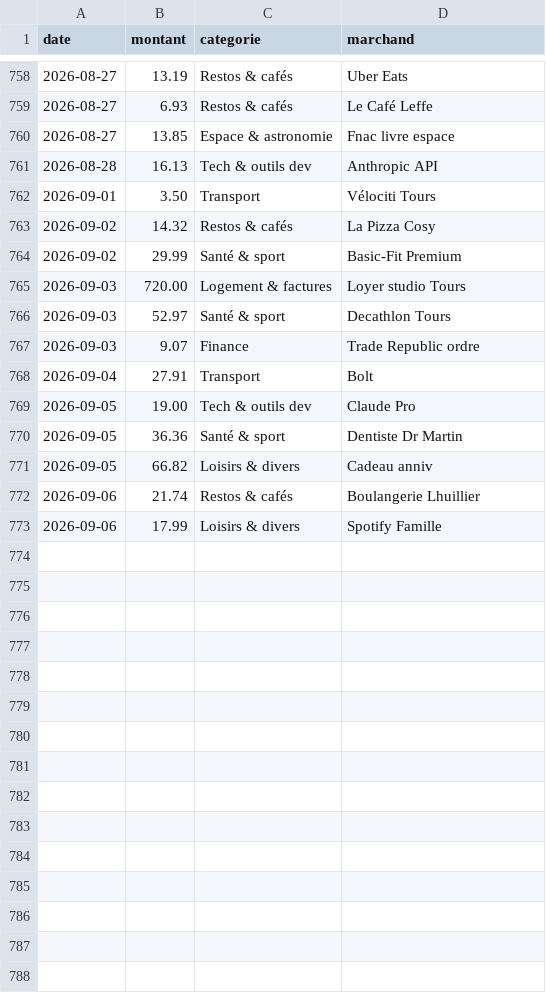
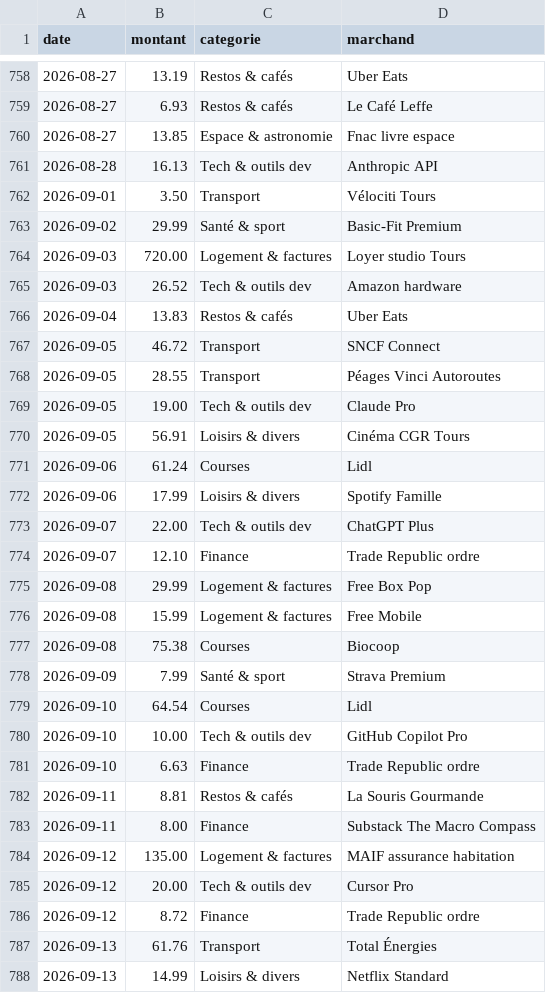
Before and after one commit to ves-alex/depenses, a CSV file: data/depenses.csv, drawn as a sheet; only a part is shown, gaps mark what is left out.

```diff
--- a/data/depenses.csv
+++ b/data/depenses.csv
@@ -762,12 +762,27 @@ date,montant,categorie,marchand
 2026-09-01,3.50,Transport,Vélociti Tours
-2026-09-02,14.32,Restos & cafés,La Pizza Cosy
 2026-09-02,29.99,Santé & sport,Basic-Fit Premium
 2026-09-03,720.00,Logement & factures,Loyer studio Tours
-2026-09-03,52.97,Santé & sport,Decathlon Tours
-2026-09-03,9.07,Finance,Trade Republic ordre
-2026-09-04,27.91,Transport,Bolt
+2026-09-03,26.52,Tech & outils dev,Amazon hardware
+2026-09-04,13.83,Restos & cafés,Uber Eats
+2026-09-05,46.72,Transport,SNCF Connect
+2026-09-05,28.55,Transport,Péages Vinci Autoroutes
 2026-09-05,19.00,Tech & outils dev,Claude Pro
-2026-09-05,36.36,Santé & sport,Dentiste Dr Martin
-2026-09-05,66.82,Loisirs & divers,Cadeau anniv
-2026-09-06,21.74,Restos & cafés,Boulangerie Lhuillier
+2026-09-05,56.91,Loisirs & divers,Cinéma CGR Tours
+2026-09-06,61.24,Courses,Lidl
 2026-09-06,17.99,Loisirs & divers,Spotify Famille
+2026-09-07,22.00,Tech & outils dev,ChatGPT Plus
+2026-09-07,12.10,Finance,Trade Republic ordre
+2026-09-08,29.99,Logement & factures,Free Box Pop
+2026-09-08,15.99,Logement & factures,Free Mobile
+2026-09-08,75.38,Courses,Biocoop
+2026-09-09,7.99,Santé & sport,Strava Premium
+2026-09-10,64.54,Courses,Lidl
+2026-09-10,10.00,Tech & outils dev,GitHub Copilot Pro
+2026-09-10,6.63,Finance,Trade Republic ordre
+2026-09-11,8.81,Restos & cafés,La Souris Gourmande
+2026-09-11,8.00,Finance,Substack The Macro Compass
+2026-09-12,135.00,Logement & factures,MAIF assurance habitation
+2026-09-12,20.00,Tech & outils dev,Cursor Pro
+2026-09-12,8.72,Finance,Trade Republic ordre
+2026-09-13,61.76,Transport,Total Énergies
+2026-09-13,14.99,Loisirs & divers,Netflix Standard
```
Also changed, not shown: 1 other file.
